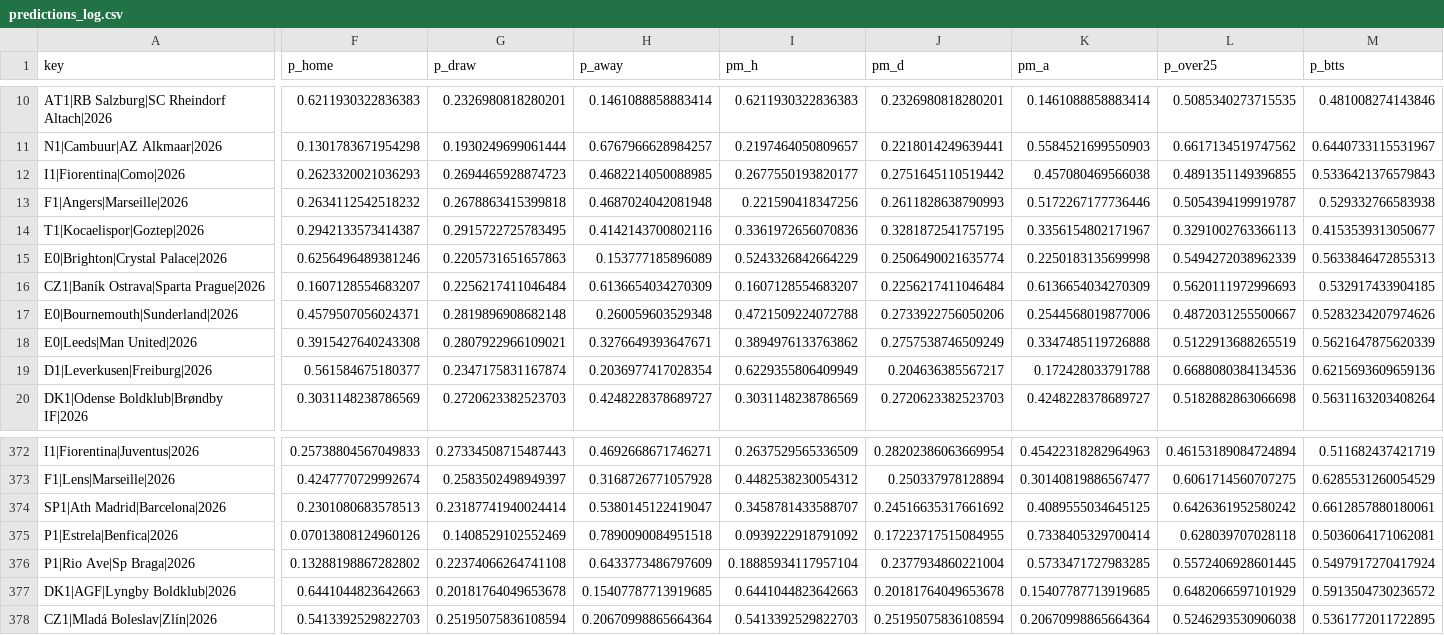
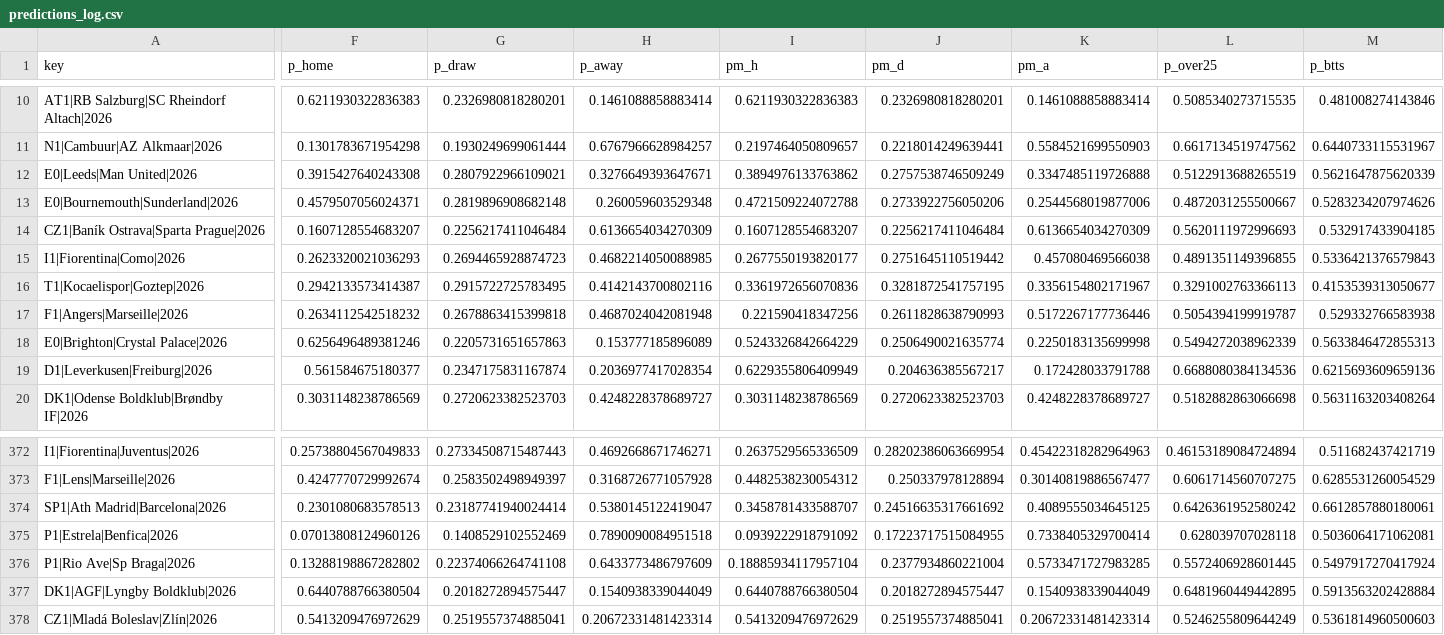
Before and after one commit to majovec/1, a CSV file: data/predictions_log.csv, drawn as a sheet; only a part is shown, gaps mark what is left out; the diff covers the shown part only; the diff names each change by its address in the sheet, - before the commit and + after, or states it on an @@ line.

```diff
--- a/data/predictions_log.csv
+++ b/data/predictions_log.csv
-row 18: E0|Leeds|Man United|2026
+row 12: E0|Leeds|Man United|2026
-row 17: E0|Bournemouth|Sunderland|2026
+row 13: E0|Bournemouth|Sunderland|2026
-row 16: CZ1|Baník Ostrava|Sparta Prague|2026
+row 14: CZ1|Baník Ostrava|Sparta Prague|2026
-row 14: T1|Kocaelispor|Goztep|2026
+row 16: T1|Kocaelispor|Goztep|2026
-F377 (p_home): 0.6441044823642663
+F377 (p_home): 0.6440788766380504
-G377 (p_draw): 0.20181764049653678
+G377 (p_draw): 0.2018272894575447
-H377 (p_away): 0.15407787713919685
+H377 (p_away): 0.1540938339044049
-I377 (pm_h): 0.6441044823642663
+I377 (pm_h): 0.6440788766380504
-J377 (pm_d): 0.20181764049653678
+J377 (pm_d): 0.2018272894575447
-K377 (pm_a): 0.15407787713919685
+K377 (pm_a): 0.1540938339044049
-L377 (p_over25): 0.6482066597101929
+L377 (p_over25): 0.6481960449442895
-M377 (p_btts): 0.5913504730236572
+M377 (p_btts): 0.5913563202428884
-F378 (p_home): 0.5413392529822703
+F378 (p_home): 0.5413209476972629
-G378 (p_draw): 0.25195075836108594
+G378 (p_draw): 0.2519557374885041
-H378 (p_away): 0.20670998865664364
+H378 (p_away): 0.20672331481423314
-I378 (pm_h): 0.5413392529822703
+I378 (pm_h): 0.5413209476972629
-J378 (pm_d): 0.25195075836108594
+J378 (pm_d): 0.2519557374885041
-K378 (pm_a): 0.20670998865664364
+K378 (pm_a): 0.20672331481423314
-L378 (p_over25): 0.5246293530906038
+L378 (p_over25): 0.5246255809644249
-M378 (p_btts): 0.5361772011722895
+M378 (p_btts): 0.5361814960500603
```
Also changed, not shown: 39 moved rows and 140 edited cells elsewhere in this file, data/matches.csv, data/tennis_log.csv, 5 other files.
